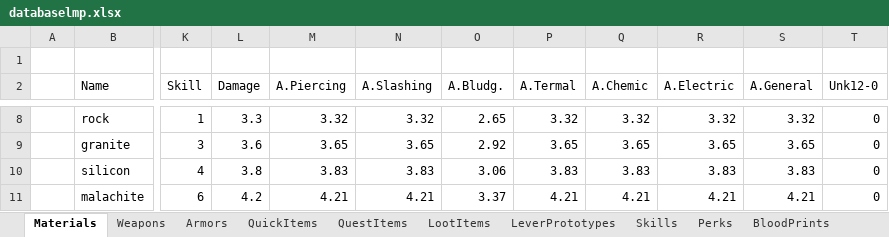
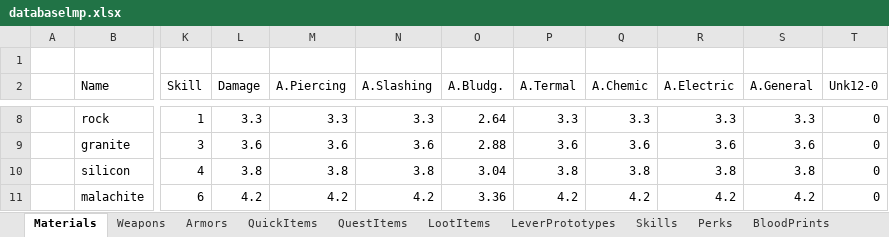
Before and after one commit to Kyr4l/ei-universal-mod, an Excel workbook: resources/universal-mod/xlsx/databaselmp.xlsx, sheet Materials, drawn as a sheet; only a part is shown, gaps mark what is left out; values as stored, in another font and other column widths than the file's, no borders; the diff covers the shown part only; the diff names each change by its address in the sheet, - before the commit and + after, or states it on an @@ line.

Commit message:
recalculated every material dmg value fixed inconsistent values, rounded others added weaknesses for lizard hides

```diff
--- a/resources/universal-mod/xlsx/databaselmp.xlsx (sheet Materials)
+++ b/resources/universal-mod/xlsx/databaselmp.xlsx (sheet Materials)
-M8 (A.Piercing): 3.32
+M8 (A.Piercing): 3.3
-N8 (A.Slashing): 3.32
+N8 (A.Slashing): 3.3
-O8 (A.Bludg.): 2.65
+O8 (A.Bludg.): 2.64
-P8 (A.Termal): 3.32
+P8 (A.Termal): 3.3
-Q8 (A.Chemic): 3.32
+Q8 (A.Chemic): 3.3
-R8 (A.Electric): 3.32
+R8 (A.Electric): 3.3
-S8 (A.General): 3.32
+S8 (A.General): 3.3
-M9 (A.Piercing): 3.65
+M9 (A.Piercing): 3.6
-N9 (A.Slashing): 3.65
+N9 (A.Slashing): 3.6
-O9 (A.Bludg.): 2.92
+O9 (A.Bludg.): 2.88
-P9 (A.Termal): 3.65
+P9 (A.Termal): 3.6
-Q9 (A.Chemic): 3.65
+Q9 (A.Chemic): 3.6
-R9 (A.Electric): 3.65
+R9 (A.Electric): 3.6
-S9 (A.General): 3.65
+S9 (A.General): 3.6
-M10 (A.Piercing): 3.83
+M10 (A.Piercing): 3.8
-N10 (A.Slashing): 3.83
+N10 (A.Slashing): 3.8
-O10 (A.Bludg.): 3.06
+O10 (A.Bludg.): 3.04
-P10 (A.Termal): 3.83
+P10 (A.Termal): 3.8
-Q10 (A.Chemic): 3.83
+Q10 (A.Chemic): 3.8
-R10 (A.Electric): 3.83
+R10 (A.Electric): 3.8
-S10 (A.General): 3.83
+S10 (A.General): 3.8
-M11 (A.Piercing): 4.21
+M11 (A.Piercing): 4.2
-N11 (A.Slashing): 4.21
+N11 (A.Slashing): 4.2
-O11 (A.Bludg.): 3.37
+O11 (A.Bludg.): 3.36
-P11 (A.Termal): 4.21
+P11 (A.Termal): 4.2
-Q11 (A.Chemic): 4.21
+Q11 (A.Chemic): 4.2
-R11 (A.Electric): 4.21
+R11 (A.Electric): 4.2
-S11 (A.General): 4.21
+S11 (A.General): 4.2
```
Also changed, not shown: 271 edited cells elsewhere in this sheet, 11 other files.
